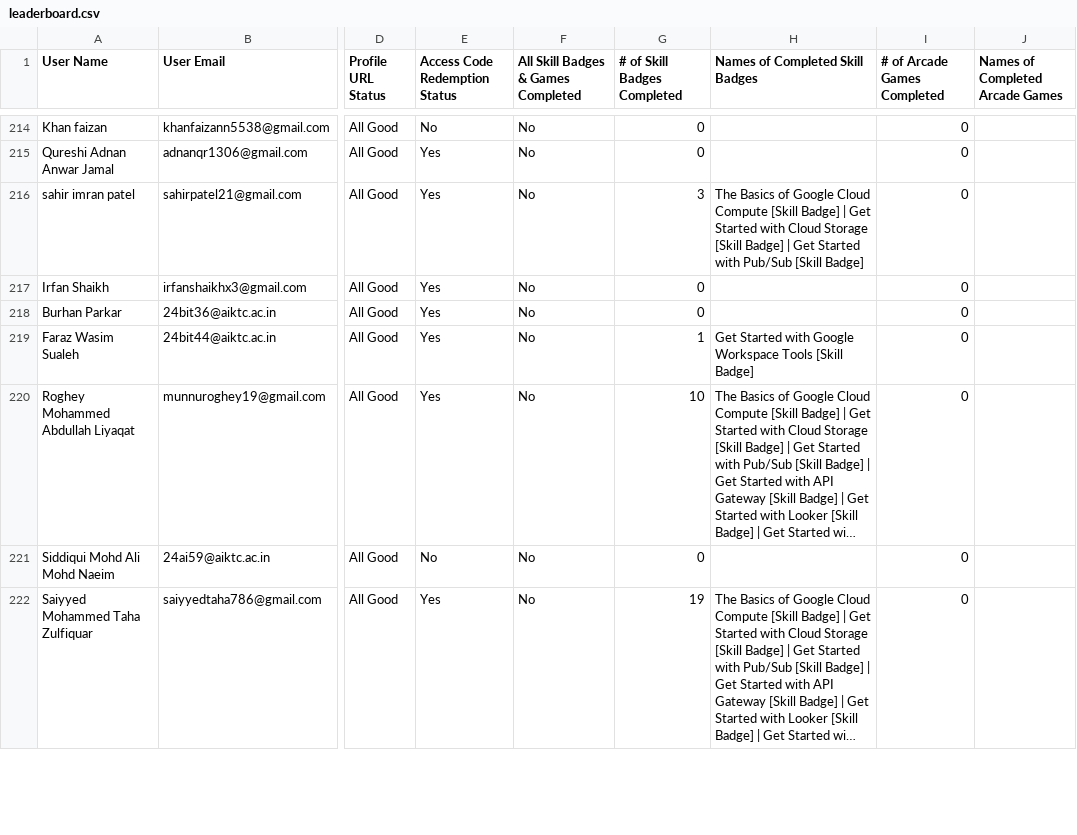
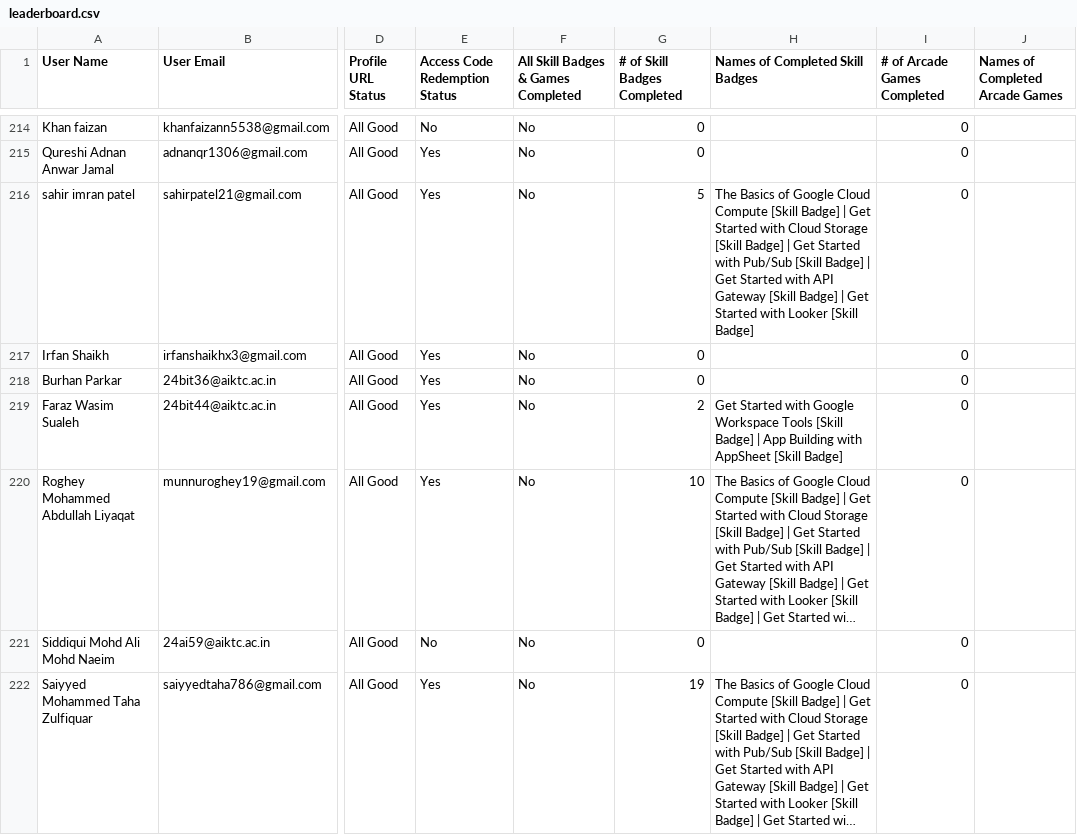
Before and after one commit to amanantuley/Gen_AI-25, a CSV file: public/leaderboard.csv, drawn as a sheet; only a part is shown, gaps mark what is left out; long unchanged cells end in …; the diff covers the shown part only; the diff names each change by its address in the sheet, - before the commit and + after, or states it on an @@ line.

Commit message:
Updated Leaderboard

```diff
--- a/public/leaderboard.csv
+++ b/public/leaderboard.csv
-G216 (# of Skill Badges Completed): 3
+G216 (# of Skill Badges Completed): 5
-H216 (Names of Completed Skill Badges): …[Skill Badge]
+H216 (Names of Completed Skill Badges): …[Skill Badge] | Get Started with API Gateway [Skill Badge] | Get Started with Looker [Skill Badge]
-G219 (# of Skill Badges Completed): 1
+G219 (# of Skill Badges Completed): 2
-H219 (Names of Completed Skill Badges): …[Skill Badge]
+H219 (Names of Completed Skill Badges): …[Skill Badge] | App Building with AppSheet [Skill Badge]
```
Also changed, not shown: 21 edited cells elsewhere in this file.
